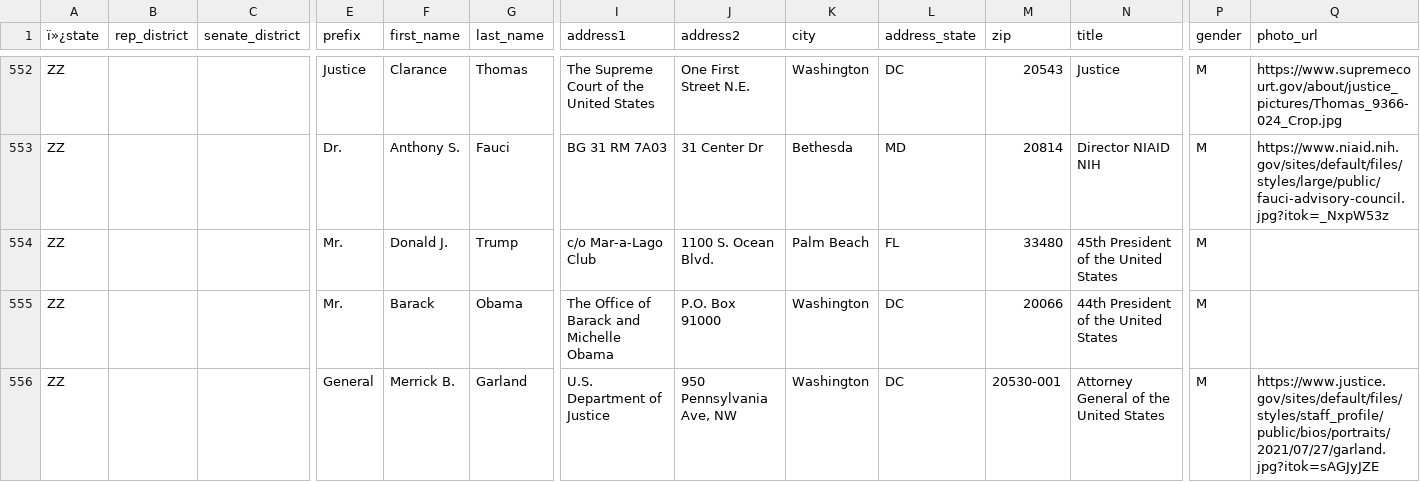
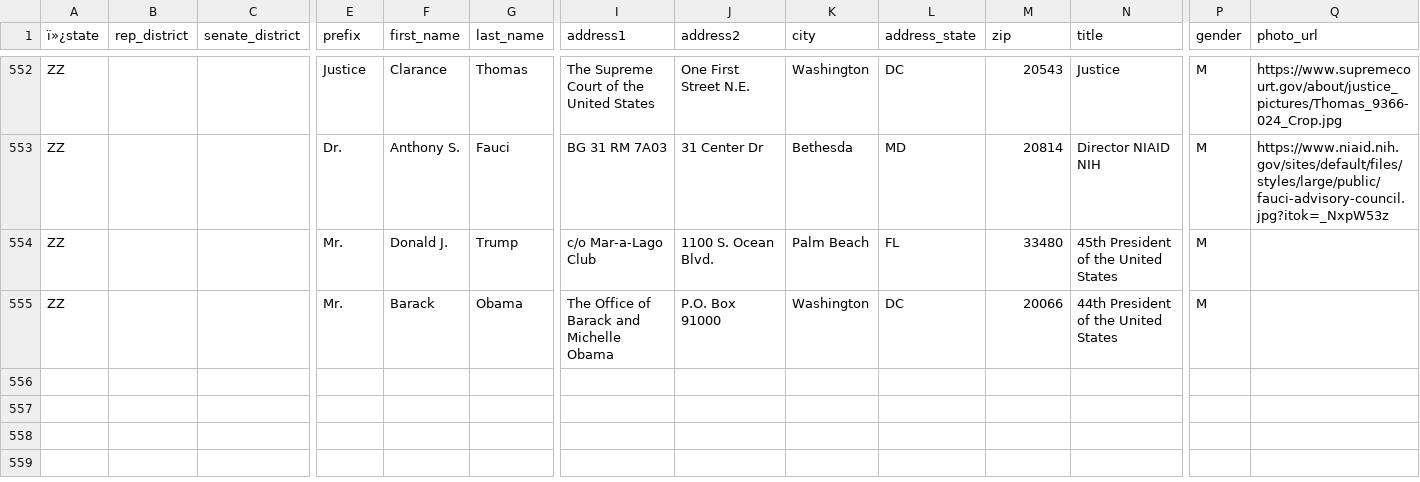
Before and after one commit to MotionMobs/KwikLetters-reps, a CSV file: us_reps.csv, drawn as a sheet; only a part is shown, gaps mark what is left out; rows hold the shown columns only; the diff names each change by its address in the sheet, - before the commit and + after, or states it on an @@ line.

Commit message:
new file

```diff
--- a/us_reps.csv
+++ b/us_reps.csv
-row 556: ZZ |  |  | General | Merrick B. | Garland | U.S. Department of Justice | 950 Pennsylvania Ave, NW | Washington | DC | 20530-001 | Attorney General of the United States | M | https://www.justice.gov/sites/default/files/styles/staff_profile/public/bios/portraits/2021/07/27/garland.jpg?itok=sAGJyJZE
```
